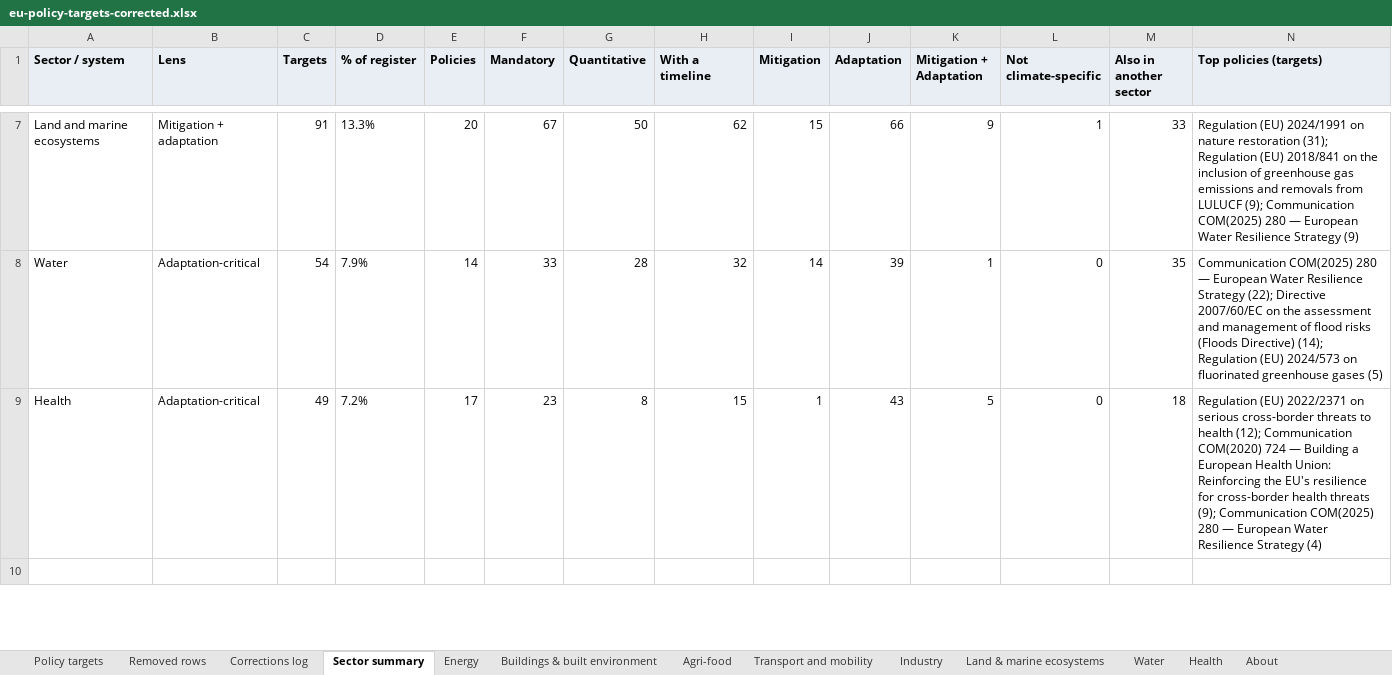
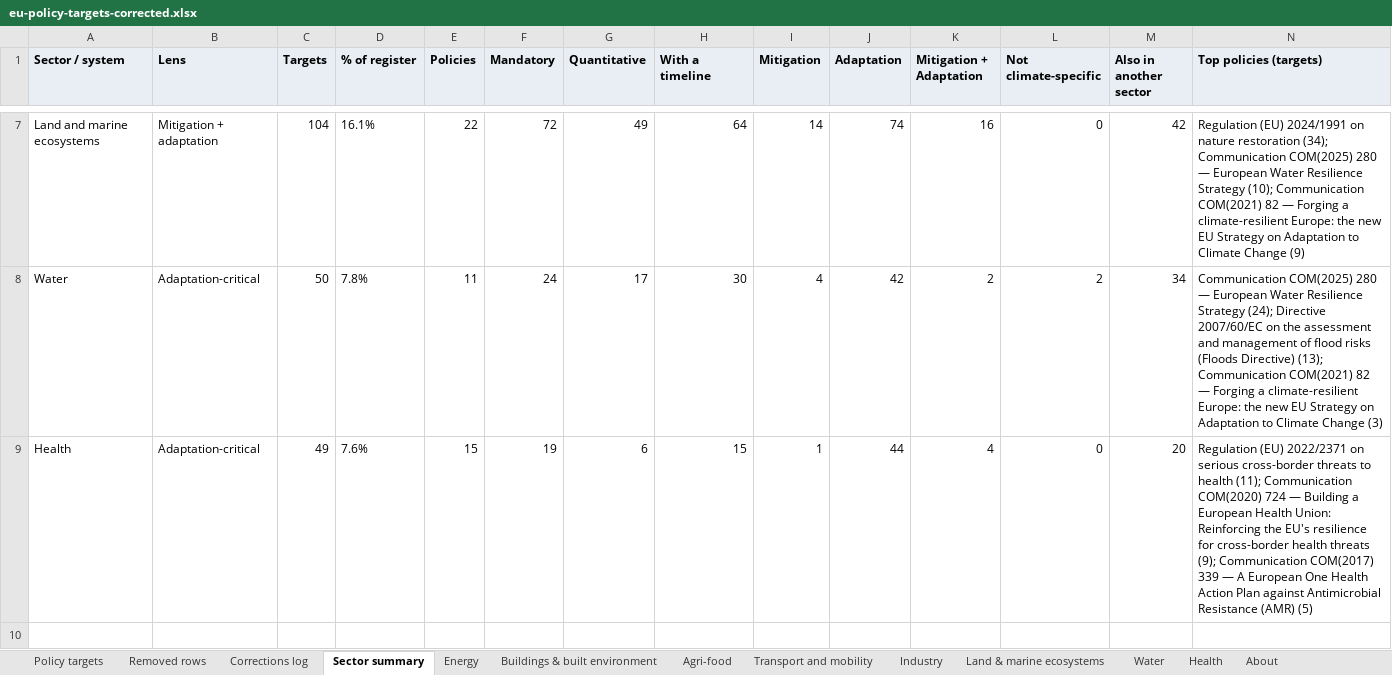
Before and after one commit to EUClimateAdvisoryBoard/ESABCCMethodHub, an Excel workbook: public/data/eu-policy-targets-corrected.xlsx, sheet Sector summary, drawn as a sheet; only a part is shown, gaps mark what is left out; values as stored, in another font and other column widths than the file's, no borders; the diff covers the shown part only; the diff names each change by its address in the sheet, - before the commit and + after, or states it on an @@ line.

```diff
--- a/public/data/eu-policy-targets-corrected.xlsx (sheet Sector summary)
+++ b/public/data/eu-policy-targets-corrected.xlsx (sheet Sector summary)
-C7 (Targets): 91
+C7 (Targets): 104
-D7 (% of register): 13.3%
+D7 (% of register): 16.1%
-E7 (Policies): 20
+E7 (Policies): 22
-F7 (Mandatory): 67
+F7 (Mandatory): 72
-G7 (Quantitative): 50
+G7 (Quantitative): 49
-H7 (With a timeline): 62
+H7 (With a timeline): 64
-I7 (Mitigation): 15
+I7 (Mitigation): 14
-J7 (Adaptation): 66
+J7 (Adaptation): 74
-K7 (Mitigation + Adaptation): 9
+K7 (Mitigation + Adaptation): 16
-L7 (Not climate-specific): 1
+L7 (Not climate-specific): 0
-M7 (Also in another sector): 33
+M7 (Also in another sector): 42
-N7 (Top policies (targets)): …nature restoration (31); Regulation (EU) 2018/841 on the inclusion of greenhouse gas emissions and removals from LULUCF (9); Communication COM(2025) 280 — European Water Resilience Strategy (9)
+N7 (Top policies (targets)): …nature restoration (34); Communication COM(2025) 280 — European Water Resilience Strategy (10); Communication COM(2021) 82 — Forging a climate-resilient Europe: the new EU Strategy on Adaptation to Climate Change (9)
-C8 (Targets): 54
+C8 (Targets): 50
-D8 (% of register): 7.9%
+D8 (% of register): 7.8%
-E8 (Policies): 14
+E8 (Policies): 11
-F8 (Mandatory): 33
+F8 (Mandatory): 24
-G8 (Quantitative): 28
+G8 (Quantitative): 17
-H8 (With a timeline): 32
+H8 (With a timeline): 30
-I8 (Mitigation): 14
+I8 (Mitigation): 4
-J8 (Adaptation): 39
+J8 (Adaptation): 42
-K8 (Mitigation + Adaptation): 1
+K8 (Mitigation + Adaptation): 2
-L8 (Not climate-specific): 0
+L8 (Not climate-specific): 2
-M8 (Also in another sector): 35
+M8 (Also in another sector): 34
-N8 (Top policies (targets)): …Resilience Strategy (22); Directive 2007/60/EC on the assessment and management of flood risks (Floods Directive) (14); Regulation (EU) 2024/573 on fluorinated greenhouse gases (5)
+N8 (Top policies (targets)): …Resilience Strategy (24); Directive 2007/60/EC on the assessment and management of flood risks (Floods Directive) (13); Communication COM(2021) 82 — Forging a climate-resilient Europe: the new EU Strategy on Adaptation to Climate Change (3)
-D9 (% of register): 7.2%
+D9 (% of register): 7.6%
-E9 (Policies): 17
+E9 (Policies): 15
-F9 (Mandatory): 23
+F9 (Mandatory): 19
-G9 (Quantitative): 8
+G9 (Quantitative): 6
-J9 (Adaptation): 43
+J9 (Adaptation): 44
-K9 (Mitigation + Adaptation): 5
+K9 (Mitigation + Adaptation): 4
-M9 (Also in another sector): 18
+M9 (Also in another sector): 20
-N9 (Top policies (targets)): …to health (12); Communication COM(2020) 724 — Building a European Health Union: Reinforcing the EU's resilience for cross-border health threats (9); Communication COM(2025) 280 — European Water Resilience Strategy (4)
+N9 (Top policies (targets)): …to health (11); Communication COM(2020) 724 — Building a European Health Union: Reinforcing the EU's resilience for cross-border health threats (9); Communication COM(2017) 339 — A European One Health Action Plan against Antimicrobial Resistance (AMR) (5)
```
Also changed, not shown: 63 edited cells elsewhere in this sheet, sheet Policy targets, sheet Removed rows, sheet Energy, sheet Transport and mobility, sheet Land & marine ecosystems, sheet Industry, 6 more sheets, 5 other files.
